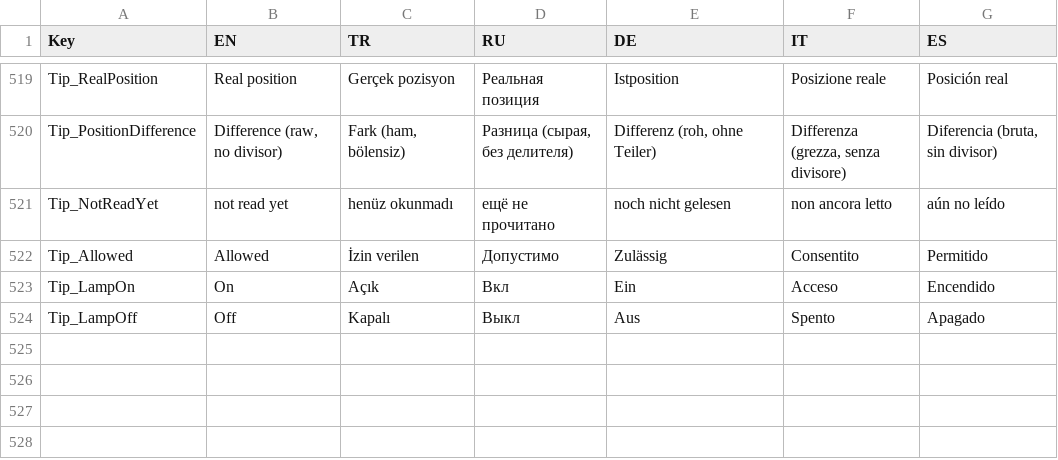
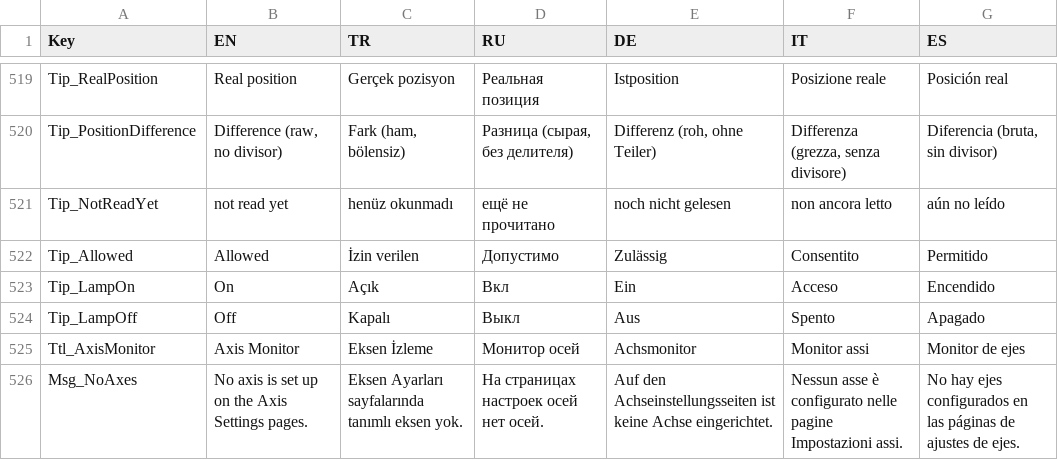
Before and after one commit to Sereftasan/HMI, a CSV file: KabanHMI/CommonTranslations.csv, drawn as a sheet; only a part is shown, gaps mark what is left out; the diff names each change by its address in the sheet, - before the commit and + after, or states it on an @@ line.

```diff
--- a/KabanHMI/CommonTranslations.csv
+++ b/KabanHMI/CommonTranslations.csv
+row 525: Ttl_AxisMonitor | Axis Monitor | Eksen İzleme | Монитор осей | Achsmonitor | Monitor assi | Monitor de ejes
+row 526: Msg_NoAxes | No axis is set up on the Axis Settings pages. | Eksen Ayarları sayfalarında tanımlı eksen yok. | На страницах настроек осей нет осей. | Auf den Achseinstellungsseiten ist keine Achse eingerichtet. | Nessun asse è configurato nelle pagine Impostazioni assi. | No hay ejes configurados en las páginas de ajustes de ejes.
```
Also changed, not shown: 9 other files.
